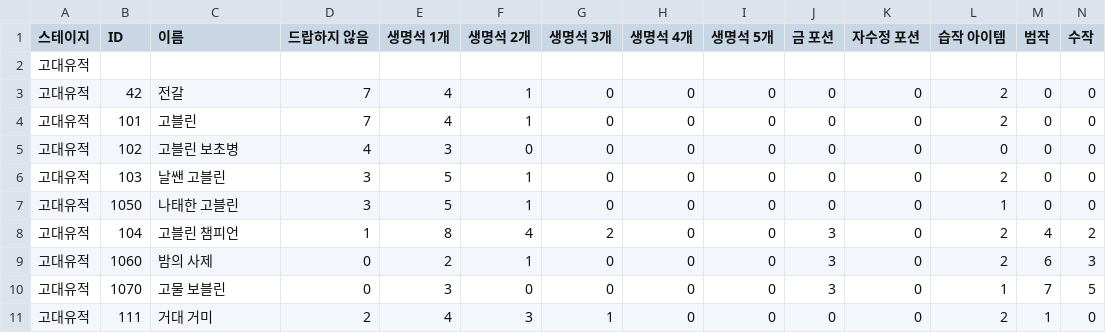
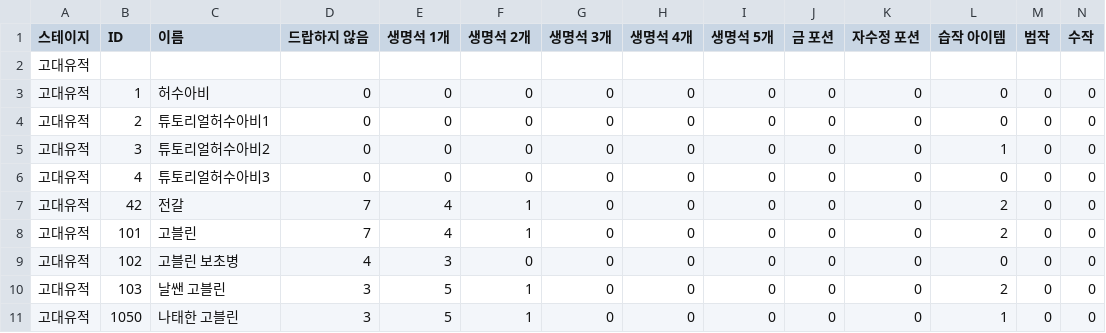
Before and after one commit to Gomssy/tetra_tower, a CSV file: Assets/Data/dropData_exam.csv, drawn as a sheet; only a part is shown; the shorter side is filled out with more unchanged rows; rows hold the shown columns only; the diff names each change by its address in the sheet, - before the commit and + after, or states it on an @@ line.

Commit message:
허수아비를 만들었다. 딱히 스크립트 새로 짜서 만들지는 않았고 그냥 Enemy 스크립트 안에다가 코드도 짧겠다 그냥 안에서 만들었다. 튜토리얼 방 안에다가 허수아비 2마리 넣어뒀다. 허수아비 만들어서 드랍데이터.csv 파일이랑 EnemyManager에 프리펩 변경함. 허수아비 튜토리얼 방에 스폰하려고 TutorialRoomInGame.cs에 에너미 스폰 코드 넣어뒀음

```diff
--- a/Assets/Data/dropData_exam.csv
+++ b/Assets/Data/dropData_exam.csv
+row 3: 고대유적 | 1 | 허수아비 | 0 | 0 | 0 | 0 | 0 | 0 | 0 | 0 | 0 | 0 | 0
+row 4: 고대유적 | 2 | 튜토리얼허수아비1 | 0 | 0 | 0 | 0 | 0 | 0 | 0 | 0 | 0 | 0 | 0
+row 5: 고대유적 | 3 | 튜토리얼허수아비2 | 0 | 0 | 0 | 0 | 0 | 0 | 0 | 0 | 1 | 0 | 0
+row 6: 고대유적 | 4 | 튜토리얼허수아비3 | 0 | 0 | 0 | 0 | 0 | 0 | 0 | 0 | 0 | 0 | 0
```
Also changed, not shown: 39 other files.
